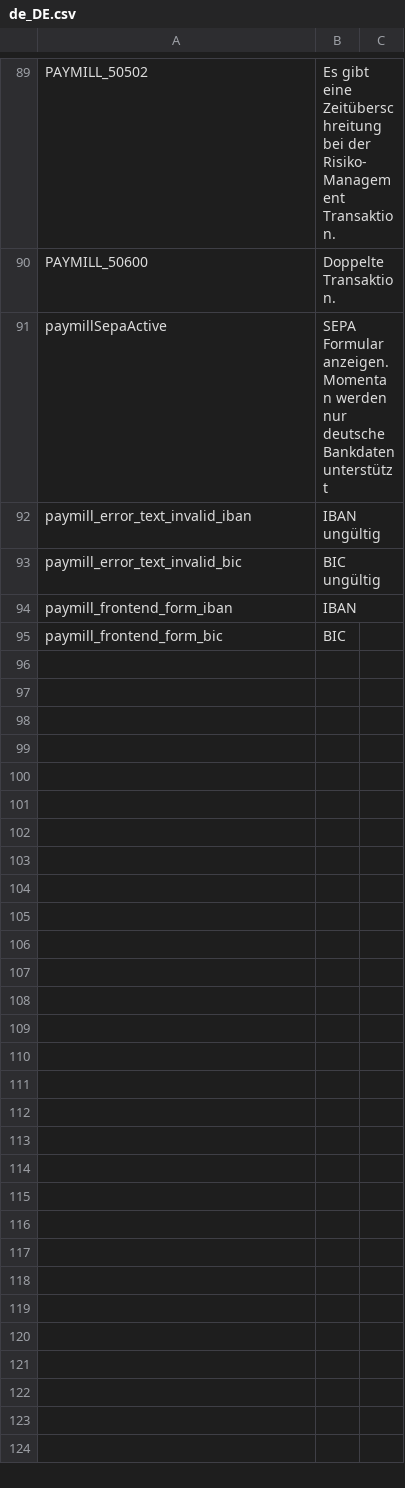
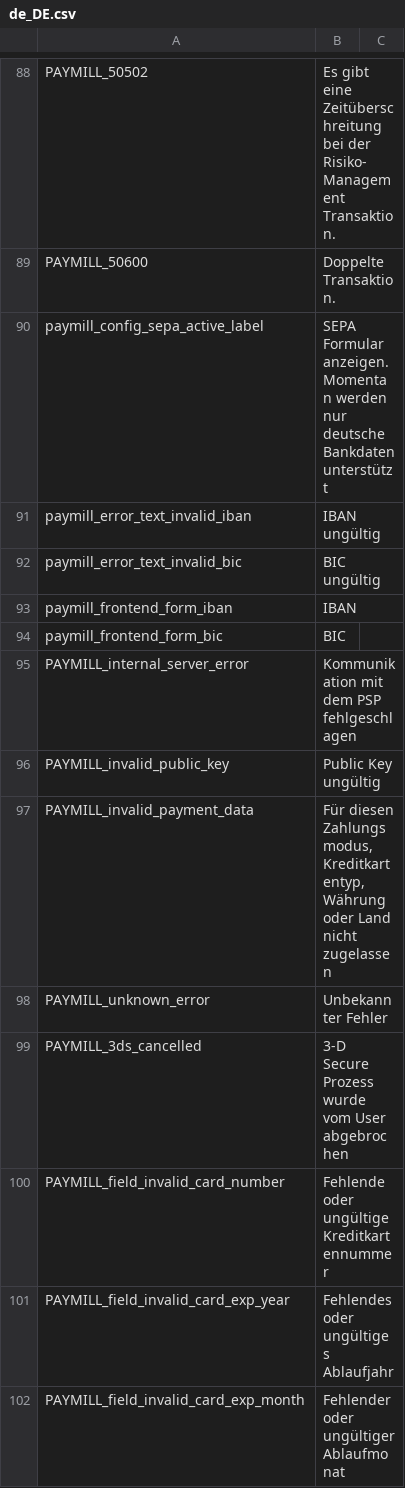
Before and after one commit to paymill/paymill-shopware, a CSV file: Frontend/PaymPaymentCreditcard/locale/de_DE.csv, drawn as a sheet; only a part is shown, gaps mark what is left out; the diff covers the shown part only.

Commit message:
PSW-24 Added error feedback for bridge errors

```diff
--- a/Frontend/PaymPaymentCreditcard/locale/de_DE.csv
+++ b/Frontend/PaymPaymentCreditcard/locale/de_DE.csv
@@ -90,3 +89,3 @@
 "PAYMILL_50600";"Doppelte Transaktion."
-"paymillSepaActive";"SEPA Formular anzeigen. Momentan werden nur deutsche Bankdaten unterstützt"
+"paymill_config_sepa_active_label";"SEPA Formular anzeigen. Momentan werden nur deutsche Bankdaten unterstützt"
 "paymill_error_text_invalid_iban";"IBAN ungültig"
@@ -95 +94,9 @@
 "paymill_frontend_form_bic";"BIC"
+"PAYMILL_internal_server_error"; "Kommunikation mit dem PSP fehlgeschlagen"
+"PAYMILL_invalid_public_key"; " Public Key ungültig"
+"PAYMILL_invalid_payment_data"; "Für diesen Zahlungsmodus, Kreditkartentyp, Währung oder Land nicht zugelassen"
+"PAYMILL_unknown_error"; "Unbekannter Fehler"
+"PAYMILL_3ds_cancelled"; "3-D Secure Prozess wurde vom User abgebrochen"
+"PAYMILL_field_invalid_card_number"; "Fehlende oder ungültige Kreditkartennummer"
+"PAYMILL_field_invalid_card_exp_year"; "Fehlendes oder ungültiges Ablaufjahr"
+"PAYMILL_field_invalid_card_exp_month"; "Fehlender oder ungültiger Ablaufmonat"
```
Also changed, not shown: 13 added rows, 1 removed row and 2 edited cells elsewhere in this file, Frontend/PaymPaymentCreditcard/locale/en_GB.csv, 2 other files.
